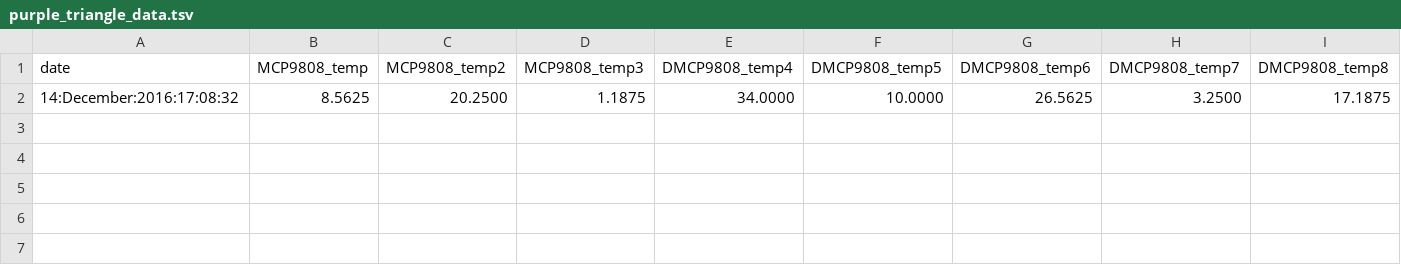
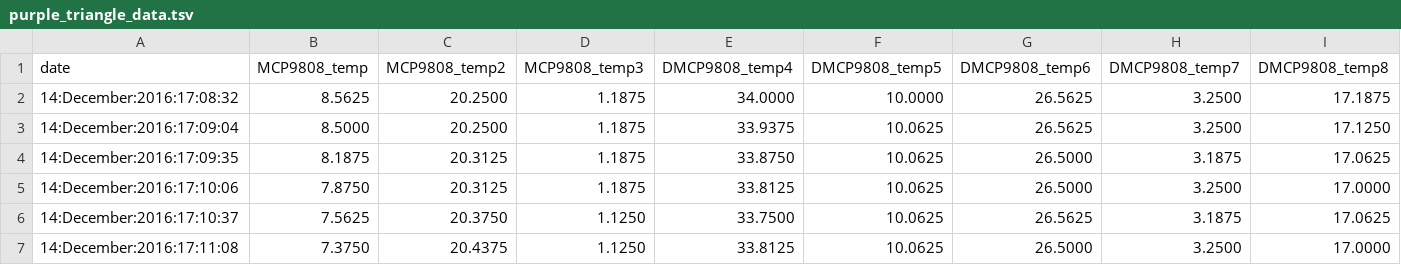
Before and after one commit to pi4bees/pi4science, a TSV file: purple_triangle_data.tsv, drawn as a sheet; only a part is shown; rows hold the shown columns only; the diff names each change by its address in the sheet, - before the commit and + after, or states it on an @@ line.

Commit message:
updating data

```diff
--- a/purple_triangle_data.tsv
+++ b/purple_triangle_data.tsv
+row 3: 14:December:2016:17:09:04 | 8.5000 | 20.2500 | 1.1875 | 33.9375 | 10.0625 | 26.5625 | 3.2500 | 17.1250
+row 4: 14:December:2016:17:09:35 | 8.1875 | 20.3125 | 1.1875 | 33.8750 | 10.0625 | 26.5000 | 3.1875 | 17.0625
+row 5: 14:December:2016:17:10:06 | 7.8750 | 20.3125 | 1.1875 | 33.8125 | 10.0625 | 26.5000 | 3.2500 | 17.0000
+row 6: 14:December:2016:17:10:37 | 7.5625 | 20.3750 | 1.1250 | 33.7500 | 10.0625 | 26.5625 | 3.1875 | 17.0625
+row 7: 14:December:2016:17:11:08 | 7.3750 | 20.4375 | 1.1250 | 33.8125 | 10.0625 | 26.5000 | 3.2500 | 17.0000
```
Also changed, not shown: 1 other file.
